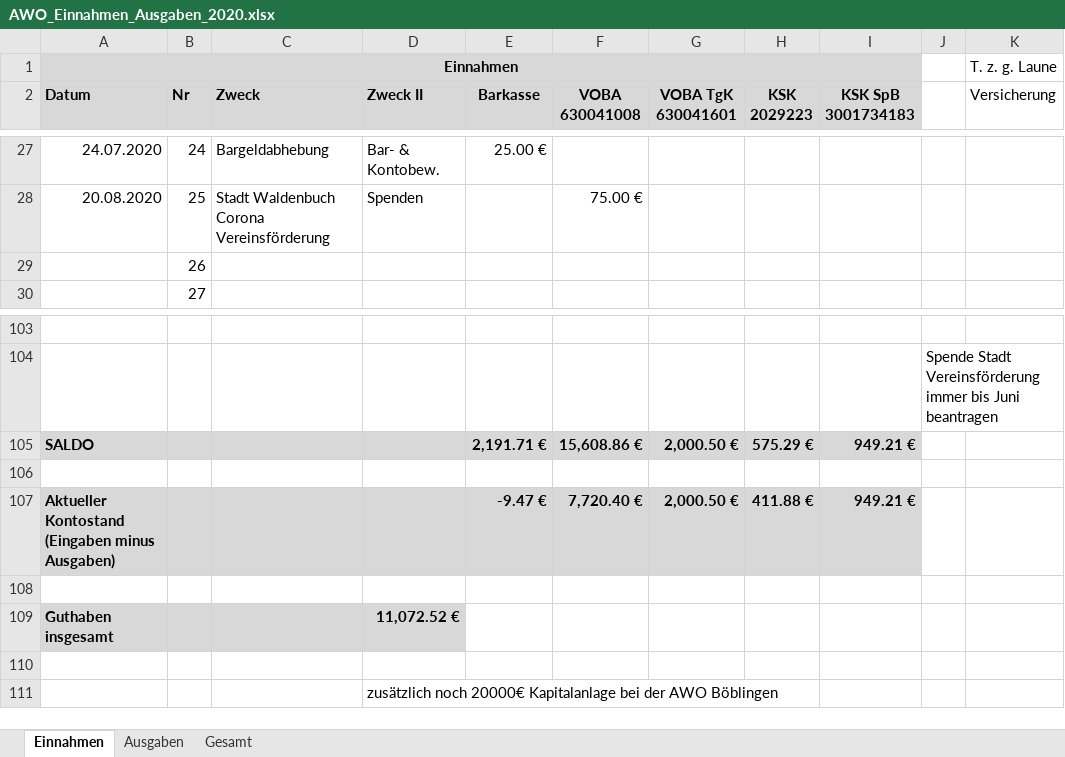
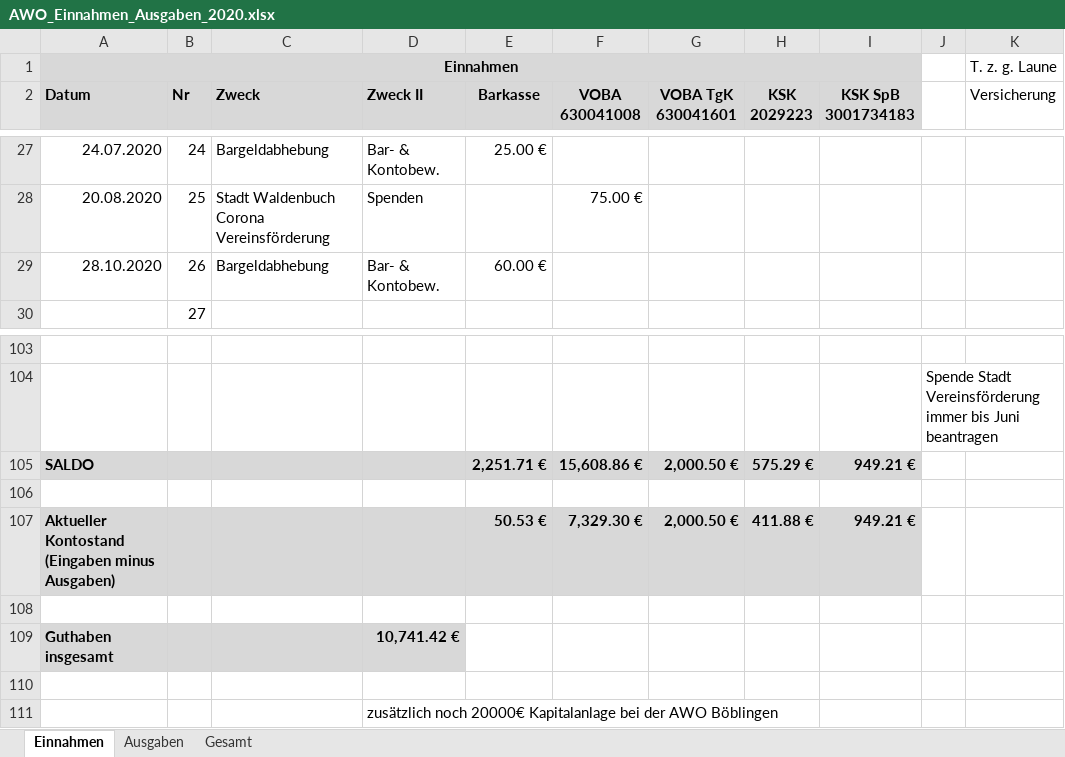
Before and after one commit to bwildner/AWO, an Excel workbook: AWO_Einnahmen_Ausgaben_2020.xlsx, sheet Einnahmen, drawn as a sheet; only a part is shown, gaps mark what is left out; values as stored, in another font and other column widths than the file's, no borders; conditional formats not drawn; the diff names each change by its address in the sheet, - before the commit and + after, or states it on an @@ line.

```diff
--- a/AWO_Einnahmen_Ausgaben_2020.xlsx (sheet Einnahmen)
+++ b/AWO_Einnahmen_Ausgaben_2020.xlsx (sheet Einnahmen)
-A29 (Datum): (empty)
+A29 (Datum): 28.10.2020
-C29 (Zweck): (empty)
+C29 (Zweck): Bargeldabhebung
-D29 (Zweck II): (empty)
+D29 (Zweck II): Bar- & Kontobew.
-E29 (Barkasse): (empty)
+E29 (Barkasse): 60.00 €
-E105 (Barkasse): 2,191.71 €
+E105 (Barkasse): 2,251.71 €
-E107 (Barkasse): -9.47 €
+E107 (Barkasse): 50.53 €
-F107 (VOBA 630041008): 7,720.40 €
+F107 (VOBA 630041008): 7,329.30 €
-D109 (Zweck II): 11,072.52 €
+D109 (Zweck II): 10,741.42 €
```
Also changed, not shown: sheet Ausgaben.
